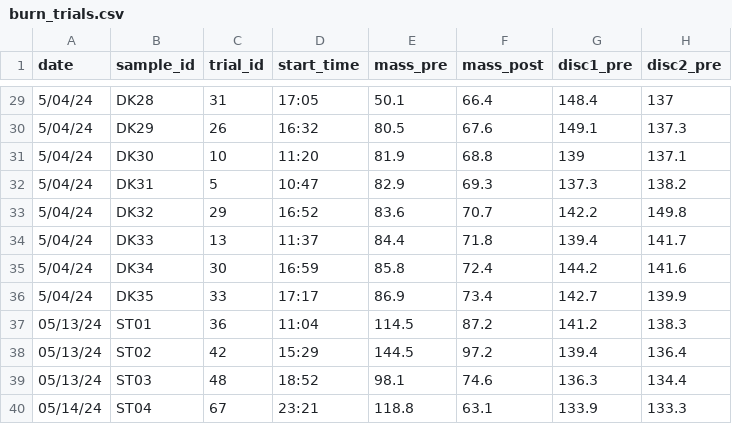
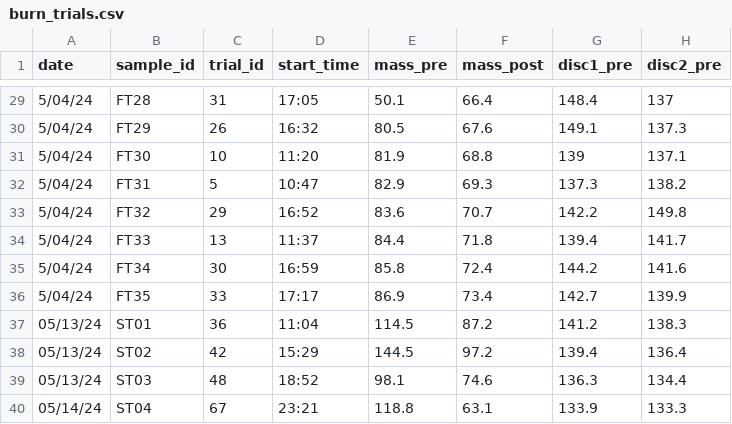
Before and after one commit to schwilklab/flam-psi, a CSV file: data/2024/burn_trials.csv, drawn as a sheet; only a part is shown, gaps mark what is left out; the diff covers the shown part only; the diff names each change by its address in the sheet, - before the commit and + after, or states it on an @@ line.

Commit message:
Changed the sample id in burn trials for first 35 samples of 2024
These sample ids were overlaping with sample ids from 20240

```diff
--- a/data/2024/burn_trials.csv
+++ b/data/2024/burn_trials.csv
-B29 (sample_id): DK28
+B29 (sample_id): FT28
-B30 (sample_id): DK29
+B30 (sample_id): FT29
-B31 (sample_id): DK30
+B31 (sample_id): FT30
-B32 (sample_id): DK31
+B32 (sample_id): FT31
-B33 (sample_id): DK32
+B33 (sample_id): FT32
-B34 (sample_id): DK33
+B34 (sample_id): FT33
-B35 (sample_id): DK34
+B35 (sample_id): FT34
-B36 (sample_id): DK35
+B36 (sample_id): FT35
```
Also changed, not shown: 27 edited cells elsewhere in this file.
